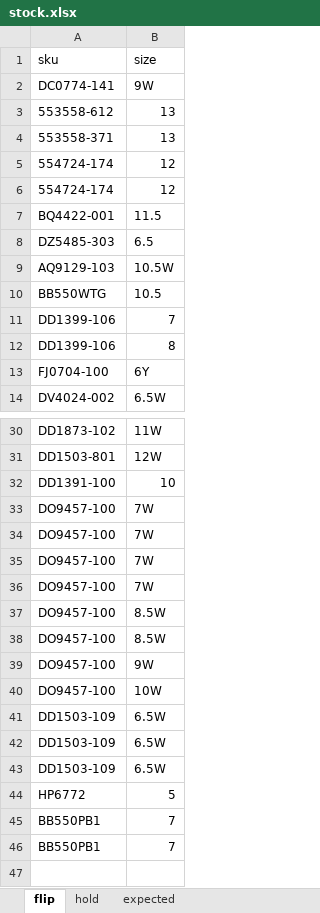
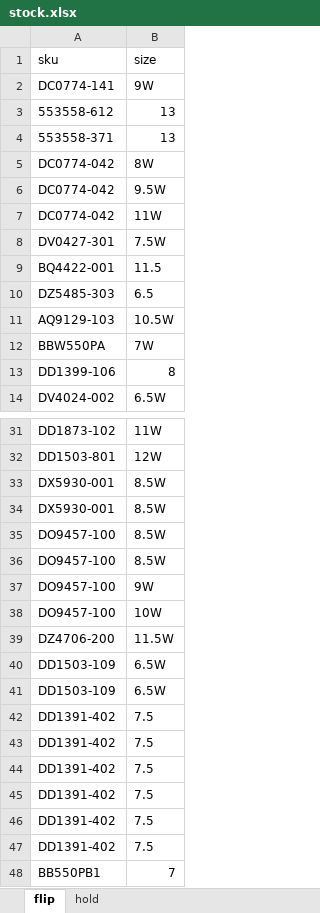
Before and after one commit to nudam00/SneakersPriceChecker, an Excel workbook: input/stock.xlsx, sheet flip, drawn as a sheet; only a part is shown, gaps mark what is left out; the shorter side is filled out with more unchanged rows; values as stored, in another font and other column widths than the file's, no borders; removed rows and columns are numbered as before the commit, all else as after; the diff covers the shown part only; the diff names each change by its address in the sheet, - before the commit and + after, or states it on an @@ line.

```diff
--- a/input/stock.xlsx (sheet flip)
+++ b/input/stock.xlsx (sheet flip)
-sheet tab: expected
-row 5: 554724-174 | 12
-row 6: 554724-174 | 12
+row 5: DC0774-042 | 8W
+row 6: DC0774-042 | 9.5W
+row 7: DC0774-042 | 11W
+row 8: DV0427-301 | 7.5W
-row 10: BB550WTG | 10.5
-row 11: DD1399-106 | 7
+row 12: BBW550PA | 7W
-row 13: FJ0704-100 | 6Y
-row 32: DD1391-100 | 10
-row 33: DO9457-100 | 7W
-row 34: DO9457-100 | 7W
-row 35: DO9457-100 | 7W
-row 36: DO9457-100 | 7W
+row 33: DX5930-001 | 8.5W
+row 34: DX5930-001 | 8.5W
+row 39: DZ4706-200 | 11.5W
-row 43: DD1503-109 | 6.5W
-row 44: HP6772 | 5
+row 42: DD1391-402 | 7.5
+row 43: DD1391-402 | 7.5
+row 44: DD1391-402 | 7.5
+row 45: DD1391-402 | 7.5
+row 46: DD1391-402 | 7.5
+row 47: DD1391-402 | 7.5
```
Also changed, not shown: 1 added row elsewhere in this sheet, sheet hold, output/prices.xlsx, 2 other files.
